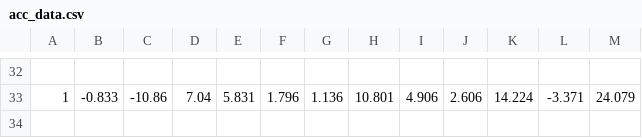
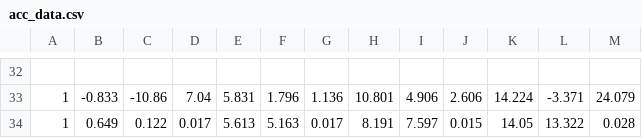
Before and after one commit to Juanchobanano/FallDownProject, a CSV file: acc_data.csv, drawn as a sheet; only a part is shown, gaps mark what is left out; the diff names each change by its address in the sheet, - before the commit and + after, or states it on an @@ line.

```diff
--- a/acc_data.csv
+++ b/acc_data.csv
+row 34: 1 | 0.649 | 0.122 | 0.017 | 5.613 | 5.163 | 0.017 | 8.191 | 7.597 | 0.015 | 14.05 | 13.322 | 0.028
```
Also changed, not shown: 10 other files.
